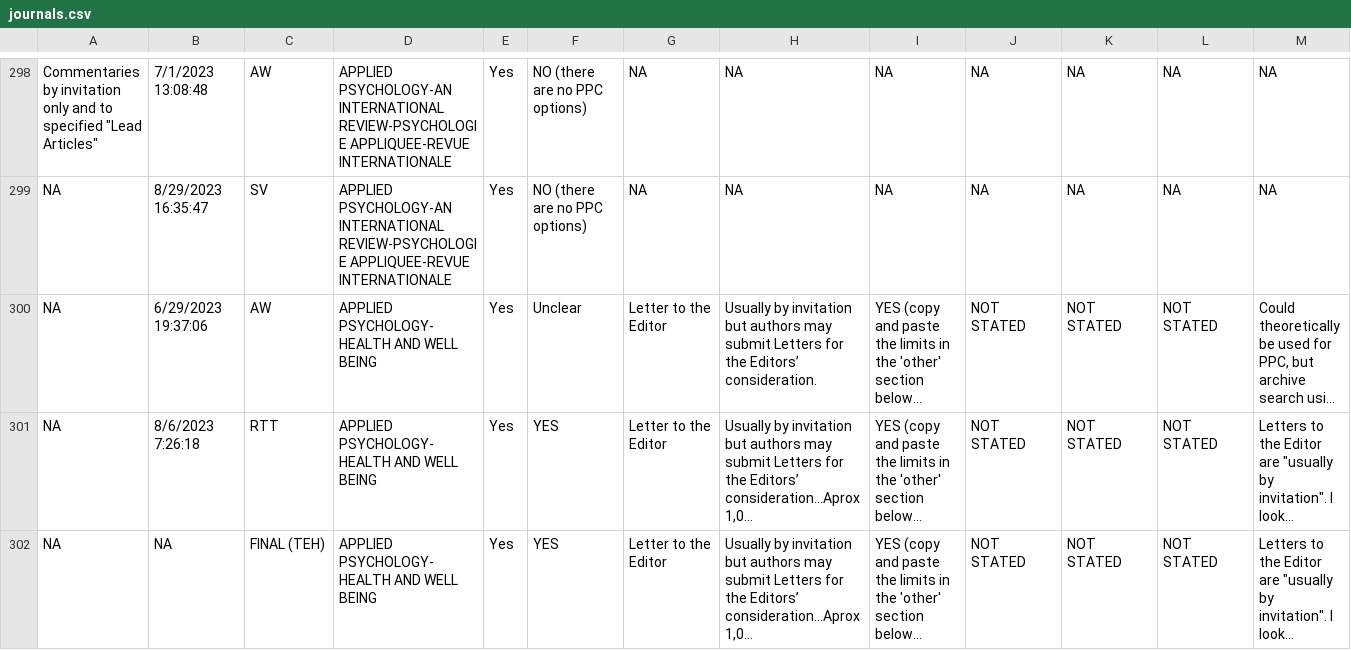
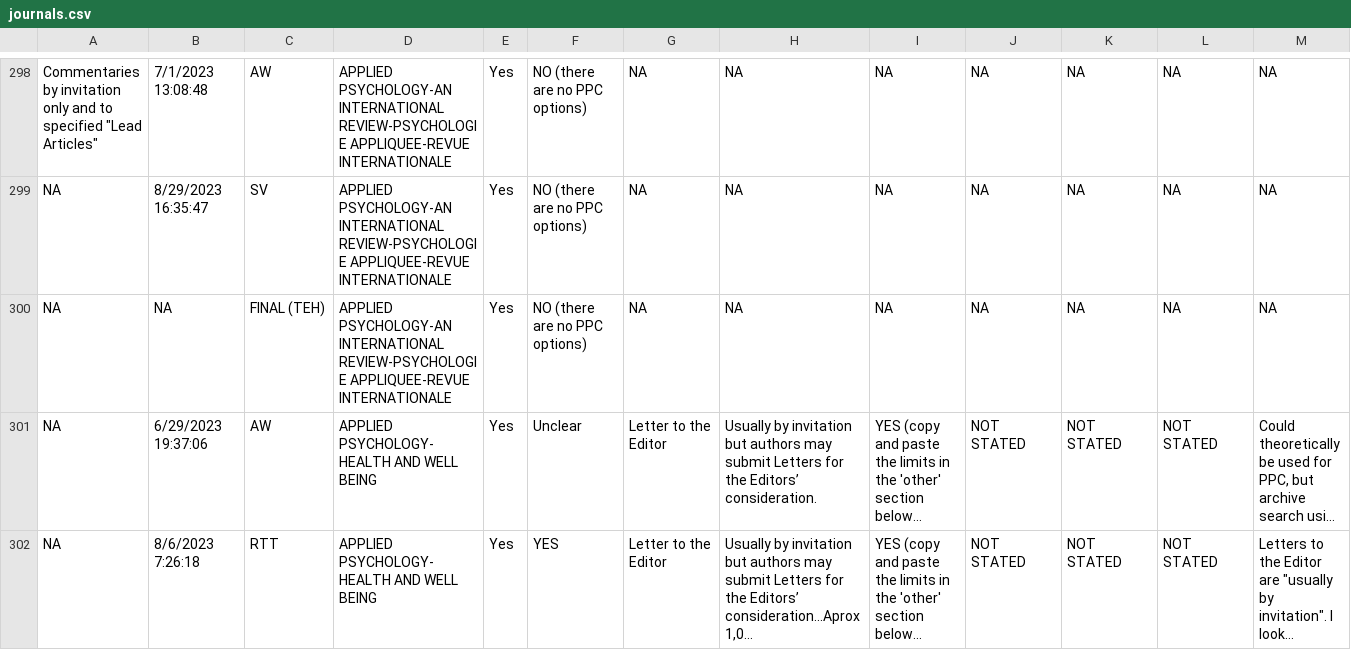
Before and after one commit to TomHardwicke/PROJ_2023_psych-journal-critique, a CSV file: data/primary/journals.csv, drawn as a sheet; only a part is shown, gaps mark what is left out; the shorter side is filled out with more unchanged rows; long unchanged cells end in …; rows hold the shown columns only; the diff names each change by its address in the sheet, - before the commit and + after, or states it on an @@ line.

Commit message:
Update journals.csv

```diff
--- a/data/primary/journals.csv
+++ b/data/primary/journals.csv
+row 300: NA | NA | FINAL (TEH) | APPLIED PSYCHOLOGY-AN INTERNATIONAL REVIEW-PSYCHOLOGIE APPLIQUEE-REVUE INTERNATIONALE | Yes | NO (there are no PPC options) | NA | NA | NA | NA | NA | NA | NA
```
